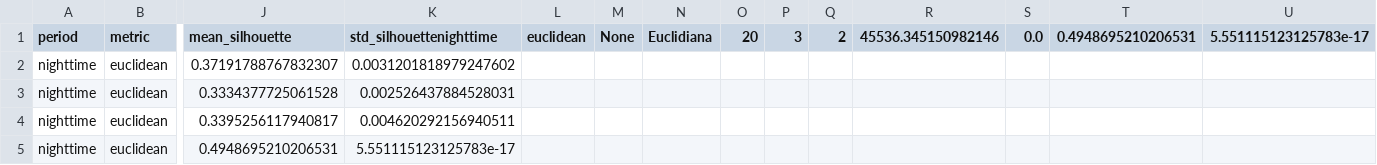
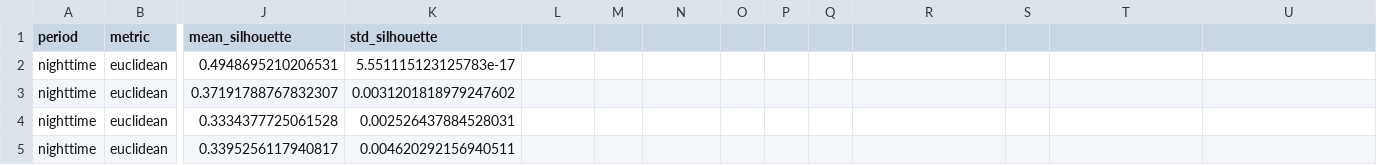
Before and after one commit to e-niram/Tesis, a CSV file: results/clustering/metrics/Tuning_All_old.csv (was results/clustering/metrics/Tuning_All.csv), drawn as a sheet; only a part is shown, gaps mark what is left out; the shorter side is filled out with more unchanged rows; rows hold the shown columns only; the diff names each change by its address in the sheet, - before the commit and + after, or states it on an @@ line.

```diff
--- a/results/clustering/metrics/Tuning_All.csv
+++ b/results/clustering/metrics/Tuning_All_old.csv
-K1: std_silhouettenighttime
+K1: std_silhouette
-L1: euclidean
+L1: (empty)
-M1: None
+M1: (empty)
-N1: Euclidiana
+N1: (empty)
-O1: 20
+O1: (empty)
-P1: 3
+P1: (empty)
-Q1: 2
+Q1: (empty)
-R1: 45536.345150982146
+R1: (empty)
-S1: 0.0
+S1: (empty)
-T1: 0.4948695210206531
+T1: (empty)
-U1: 5.551115123125783e-17
+U1: (empty)
+row 2: nighttime | euclidean | 0.4948695210206531 | 5.551115123125783e-17
```
Also changed, not shown: 1 other file.
